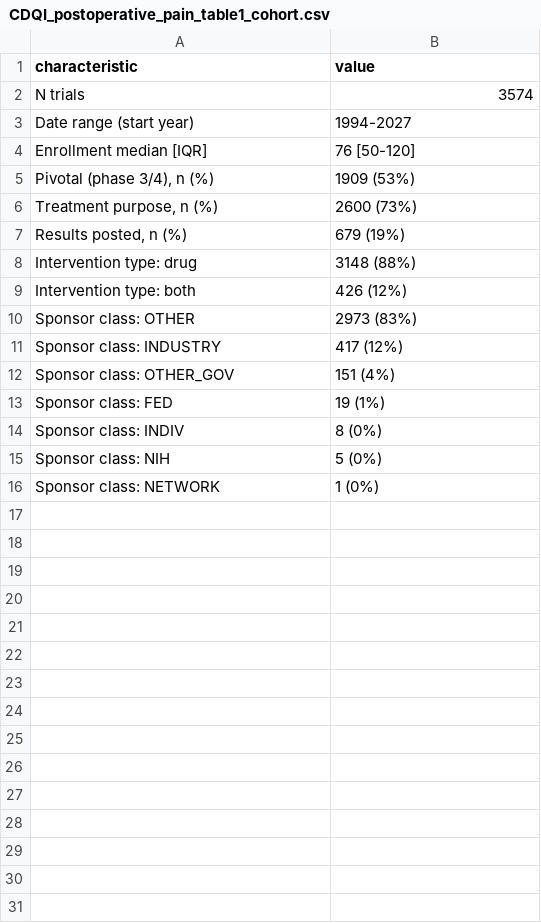
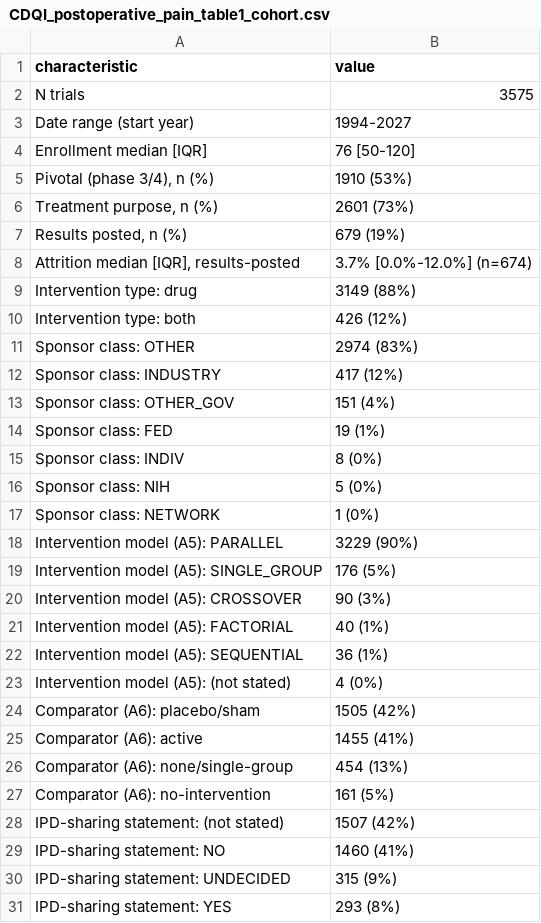
Before and after one commit to tannerproficeresearch-ai/safe-lab-cdqi, a CSV file: CDQI_postoperative_pain/CDQI_postoperative_pain_table1_cohort.csv, drawn as a sheet.

Commit message:
Freeze: postoperative pain authoritative pull

```diff
--- a/CDQI_postoperative_pain/CDQI_postoperative_pain_table1_cohort.csv
+++ b/CDQI_postoperative_pain/CDQI_postoperative_pain_table1_cohort.csv
@@ -1,11 +1,12 @@
 characteristic,value
-N trials,3574
+N trials,3575
 Date range (start year),1994-2027
 Enrollment median [IQR],76 [50-120]
-"Pivotal (phase 3/4), n (%)",1909 (53%)
-"Treatment purpose, n (%)",2600 (73%)
+"Pivotal (phase 3/4), n (%)",1910 (53%)
+"Treatment purpose, n (%)",2601 (73%)
 "Results posted, n (%)",679 (19%)
-Intervention type: drug,3148 (88%)
+"Attrition median [IQR], results-posted",3.7% [0.0%-12.0%] (n=674)
+Intervention type: drug,3149 (88%)
 Intervention type: both,426 (12%)
-Sponsor class: OTHER,2973 (83%)
+Sponsor class: OTHER,2974 (83%)
 Sponsor class: INDUSTRY,417 (12%)
@@ -16 +17,15 @@ Sponsor class: NIH,5 (0%)
 Sponsor class: NETWORK,1 (0%)
+Intervention model (A5): PARALLEL,3229 (90%)
+Intervention model (A5): SINGLE_GROUP,176 (5%)
+Intervention model (A5): CROSSOVER,90 (3%)
+Intervention model (A5): FACTORIAL,40 (1%)
+Intervention model (A5): SEQUENTIAL,36 (1%)
+Intervention model (A5): (not stated),4 (0%)
+Comparator (A6): placebo/sham,1505 (42%)
+Comparator (A6): active,1455 (41%)
+Comparator (A6): none/single-group,454 (13%)
+Comparator (A6): no-intervention,161 (5%)
+IPD-sharing statement: (not stated),1507 (42%)
+IPD-sharing statement: NO,1460 (41%)
+IPD-sharing statement: UNDECIDED,315 (9%)
+IPD-sharing statement: YES,293 (8%)
```
Also changed, not shown: CDQI_inguinal_hernia/CDQI_inguinal_hernia_qc_checkpoints.csv, CDQI_inguinal_hernia/CDQI_inguinal_hernia_table1_cohort.csv, 25 other files.
